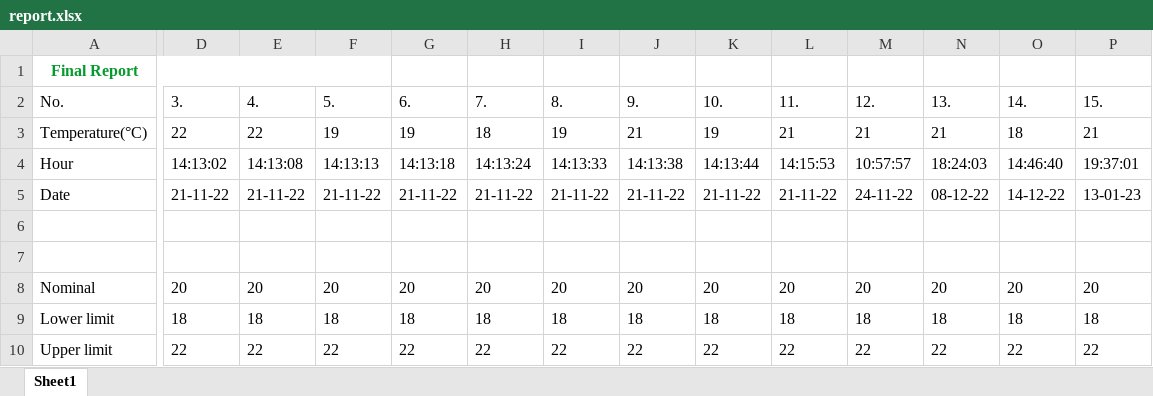
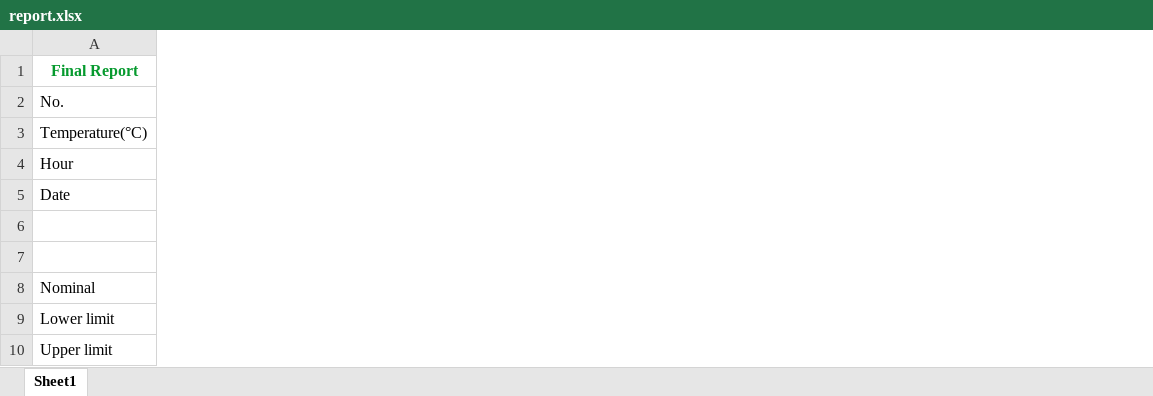
Before and after one commit to MihaiHusea/Excel_data_merge_app, an Excel workbook: report.xlsx, sheet Sheet1, drawn as a sheet; only a part is shown, gaps mark what is left out; values as stored, in another font and other column widths than the file's, no borders; charts and pictures not drawn; the diff covers the shown part only; the diff names each change by its address in the sheet, - before the commit and + after, or states it on an @@ line.

```diff
--- a/report.xlsx (sheet Sheet1)
+++ b/report.xlsx (sheet Sheet1)
-column D (3.), rows 3-10: 22 | 14:13:02 | 21-11-22 |  |  | 20 | 18 | 22
-column E (4.), rows 3-10: 22 | 14:13:08 | 21-11-22 |  |  | 20 | 18 | 22
-column F (5.), rows 3-10: 19 | 14:13:13 | 21-11-22 |  |  | 20 | 18 | 22
-column G (6.), rows 3-10: 19 | 14:13:18 | 21-11-22 |  |  | 20 | 18 | 22
-column H (7.), rows 3-10: 18 | 14:13:24 | 21-11-22 |  |  | 20 | 18 | 22
-column I (8.), rows 3-10: 19 | 14:13:33 | 21-11-22 |  |  | 20 | 18 | 22
-column J (9.), rows 3-10: 21 | 14:13:38 | 21-11-22 |  |  | 20 | 18 | 22
-column K (10.), rows 3-10: 19 | 14:13:44 | 21-11-22 |  |  | 20 | 18 | 22
-column L (11.), rows 3-10: 21 | 14:15:53 | 21-11-22 |  |  | 20 | 18 | 22
-column M (12.), rows 3-10: 21 | 10:57:57 | 24-11-22 |  |  | 20 | 18 | 22
-column N (13.), rows 3-10: 21 | 18:24:03 | 08-12-22 |  |  | 20 | 18 | 22
-column O (14.), rows 3-10: 18 | 14:46:40 | 14-12-22 |  |  | 20 | 18 | 22
-column P (15.), rows 3-10: 21 | 19:37:01 | 13-01-23 |  |  | 20 | 18 | 22
```
Also changed, not shown: 5 removed columns and 5 edited cells elsewhere in this sheet, 6 other files.
